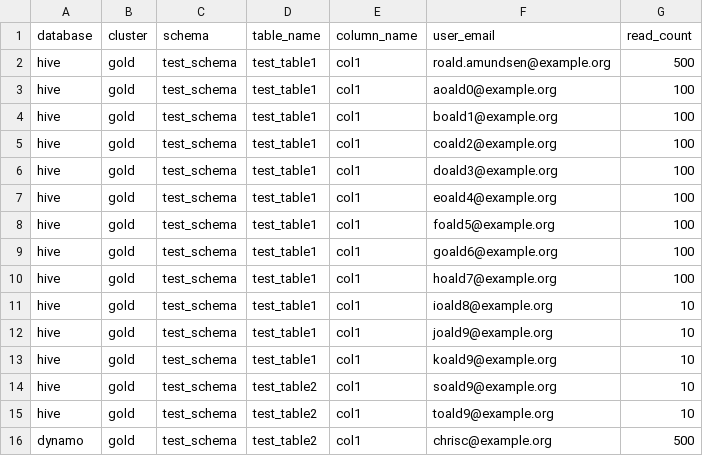
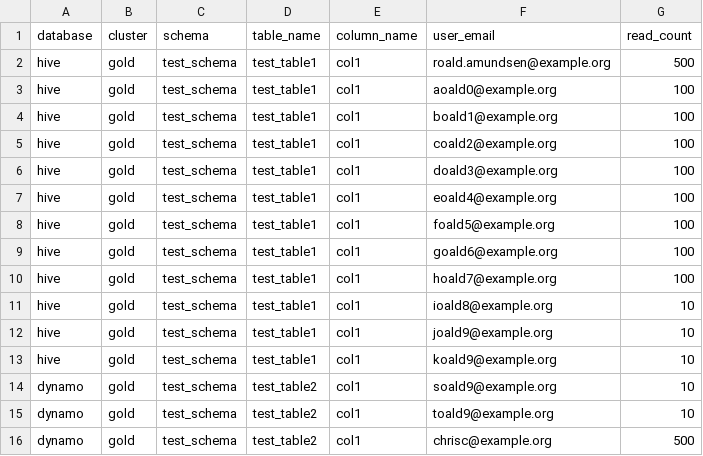
Before and after one commit to amundsen-io/amundsendatabuilder, a CSV file: example/sample_data/sample_column_usage.csv, drawn as a sheet.

```diff
--- a/example/sample_data/sample_column_usage.csv
+++ b/example/sample_data/sample_column_usage.csv
@@ -13,4 +13,4 @@ hive,gold,test_schema,test_table1,col1,joald9@example.org,10
 hive,gold,test_schema,test_table1,col1,koald9@example.org,10
-hive,gold,test_schema,test_table2,col1,soald9@example.org,10
-hive,gold,test_schema,test_table2,col1,toald9@example.org,10
+dynamo,gold,test_schema,test_table2,col1,soald9@example.org,10
+dynamo,gold,test_schema,test_table2,col1,toald9@example.org,10
 dynamo,gold,test_schema,test_table2,col1,chrisc@example.org,500
```
Also changed, not shown: example/sample_data/sample_user.csv, 50 other files.
